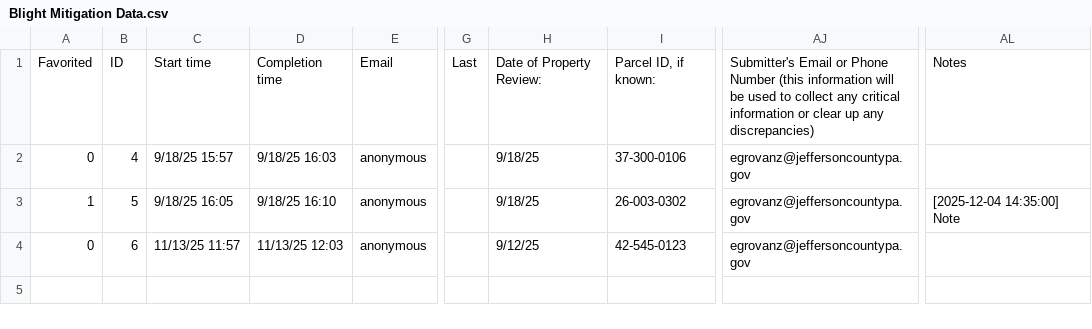
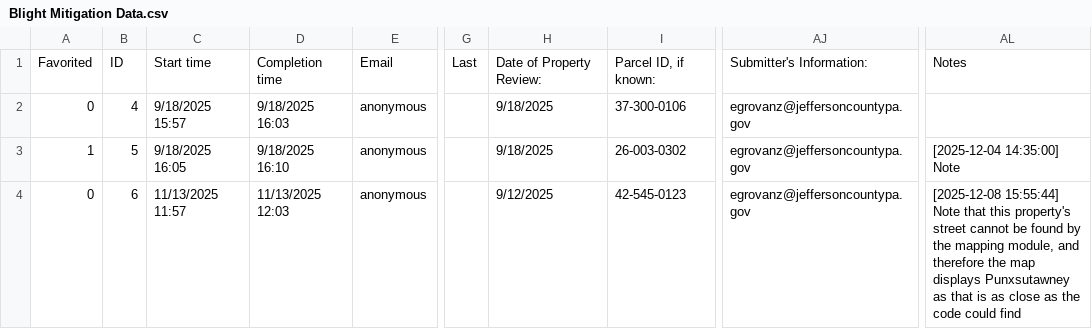
Before and after one commit to theAxolotlAntics/JeffersonCountySeniorProject, a CSV file: Blight Mitigation Data.csv, drawn as a sheet; only a part is shown, gaps mark what is left out; the diff names each change by its address in the sheet, - before the commit and + after, or states it on an @@ line.

```diff
--- a/Blight Mitigation Data.csv
+++ b/Blight Mitigation Data.csv
-AJ1: Submitter's Email or Phone Number (this information will be used to collect any critical information or clear up any discrepancies)
+AJ1: Submitter's Information:
-C2: 9/18/25 15:57
+C2: 9/18/2025 15:57
-D2: 9/18/25 16:03
+D2: 9/18/2025 16:03
-H2:H3: 9/18/25
+H2:H3: 9/18/2025
-C3: 9/18/25 16:05
+C3: 9/18/2025 16:05
-D3: 9/18/25 16:10
+D3: 9/18/2025 16:10
-C4: 11/13/25 11:57
+C4: 11/13/2025 11:57
-D4: 11/13/25 12:03
+D4: 11/13/2025 12:03
-H4: 9/12/25
+H4: 9/12/2025
-AL4: (empty)
+AL4: [2025-12-08 15:55:44] Note that this property's street cannot be found by the mapping module, and therefore the map displays Punxsutawney as that is as close as the code could find
```
Also changed, not shown: updatedDummyData.csv.
